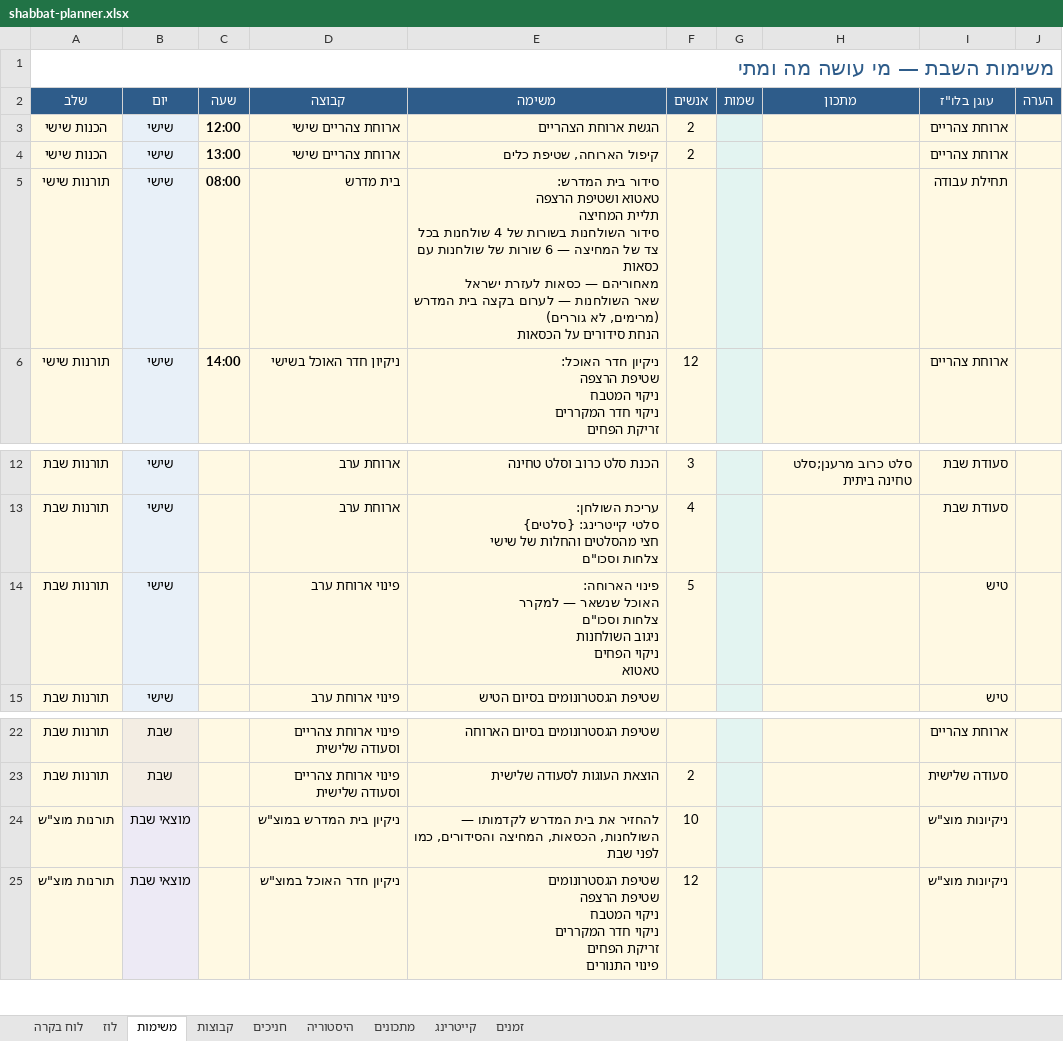
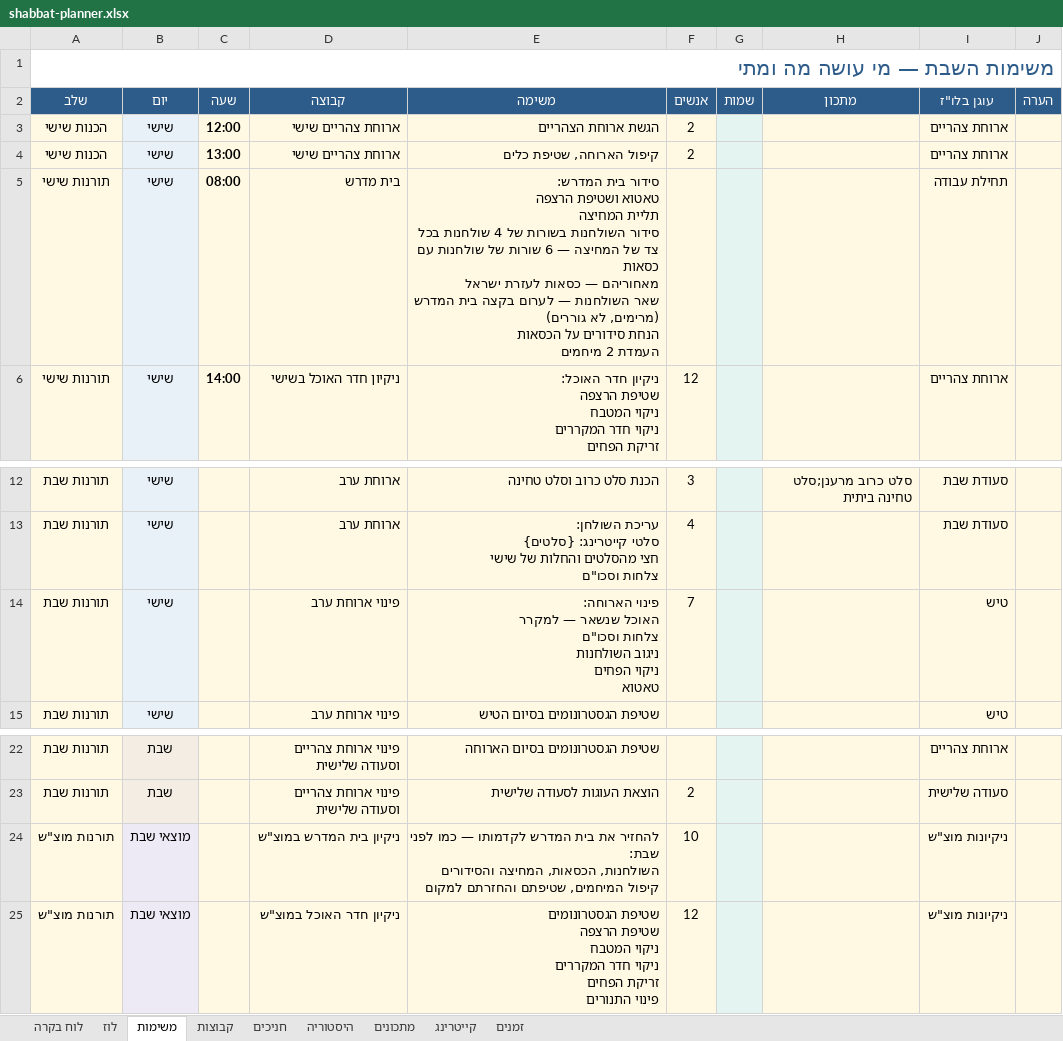
Before and after one commit to urishav464/Ein-Prat-work, an Excel workbook: shabbat-planner.xlsx, sheet משימות, drawn as a sheet; only a part is shown, gaps mark what is left out; values as stored, in another font and other column widths than the file's, no borders; ↵ is a line break in a cell; the diff names each change by its address in the sheet, - before the commit and + after, or states it on an @@ line.

```diff
--- a/shabbat-planner.xlsx (sheet משימות)
+++ b/shabbat-planner.xlsx (sheet משימות)
-E5 (משימה): …על הכסאות
+E5 (משימה): …על הכסאות ↵ העמדת 2 מיחמים
-F14 (אנשים): 5
+F14 (אנשים): 7
-E24 (משימה): …לקדמותו — השולחנות, הכסאות, המחיצה והסידורים, כמו לפני שבת
+E24 (משימה): …לקדמותו — כמו לפני שבת: ↵ השולחנות, הכסאות, המחיצה והסידורים ↵ קיפול המיחמים, שטיפתם והחזרתם למקום
```
Also changed, not shown: 54 other files.
